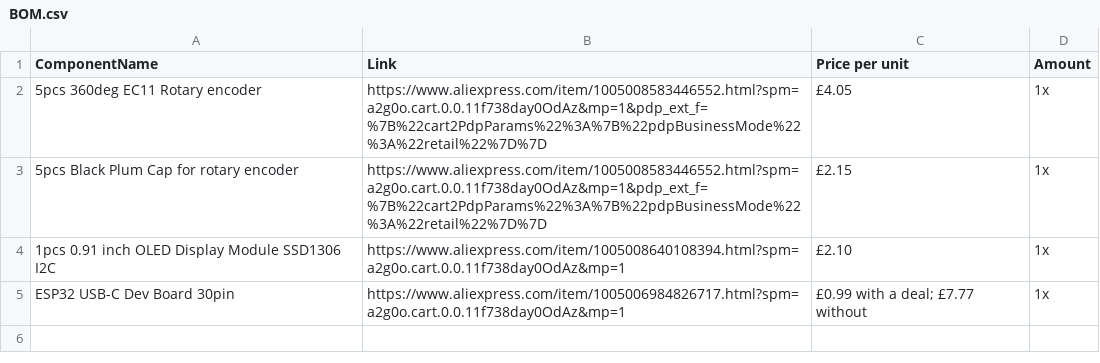
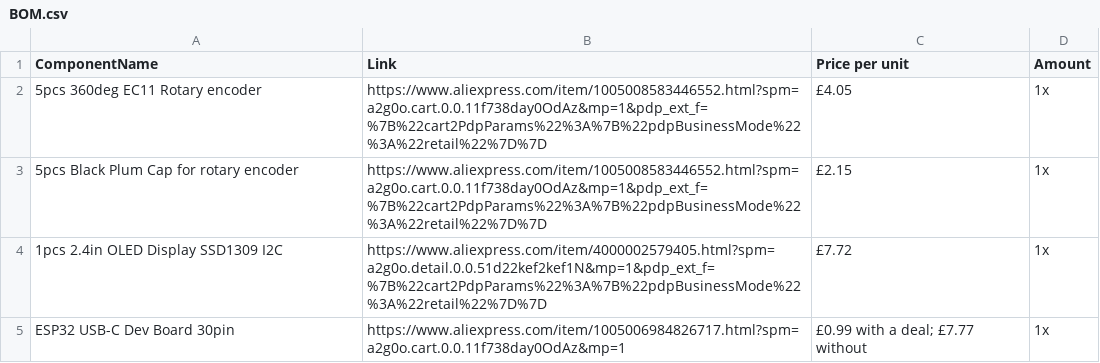
Before and after one commit to KiwiCoder266/Motivation-Study-Timer, a CSV file: BOM.csv, drawn as a sheet.

Commit message:
Update BOM.csv with new components and corrections
Updated the BOM.csv file to include a new OLED display and corrected the existing entries.

```diff
--- a/BOM.csv
+++ b/BOM.csv
@@ -3,3 +3,3 @@ ComponentName, Link, Price per unit, Amount
 5pcs Black Plum Cap for rotary encoder, https://www.aliexpress.com/item/1005008583446552.html?spm=a2g0o.cart.0.0.11f738day0OdAz&mp=1&pdp_ext_f=%7B%22cart2PdpParams%22%3A%7B%22pdpBusinessMode%22%3A%22retail%22%7D%7D, £2.15, 1x
-1pcs 0.91 inch OLED Display Module SSD1306 I2C, https://www.aliexpress.com/item/1005008640108394.html?spm=a2g0o.cart.0.0.11f738day0OdAz&mp=1, £2.10, 1x
+1pcs 2.4in OLED Display SSD1309 I2C, https://www.aliexpress.com/item/4000002579405.html?spm=a2g0o.detail.0.0.51d22kef2kef1N&mp=1&pdp_ext_f=%7B%22cart2PdpParams%22%3A%7B%22pdpBusinessMode%22%3A%22retail%22%7D%7D, £7.72, 1x
 ESP32 USB-C Dev Board 30pin, https://www.aliexpress.com/item/1005006984826717.html?spm=a2g0o.cart.0.0.11f738day0OdAz&mp=1, £0.99 with a deal; £7.77 without, 1x
```
